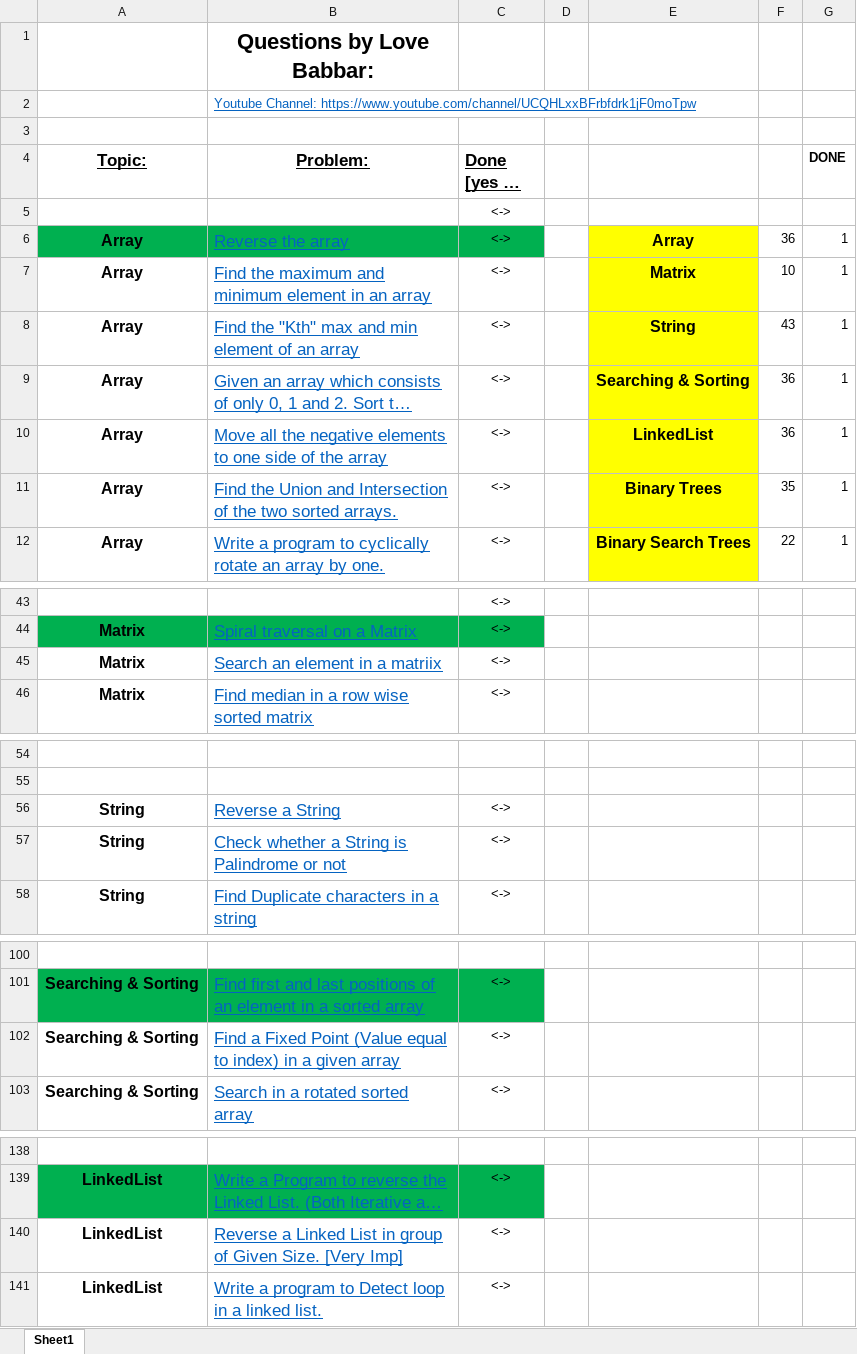
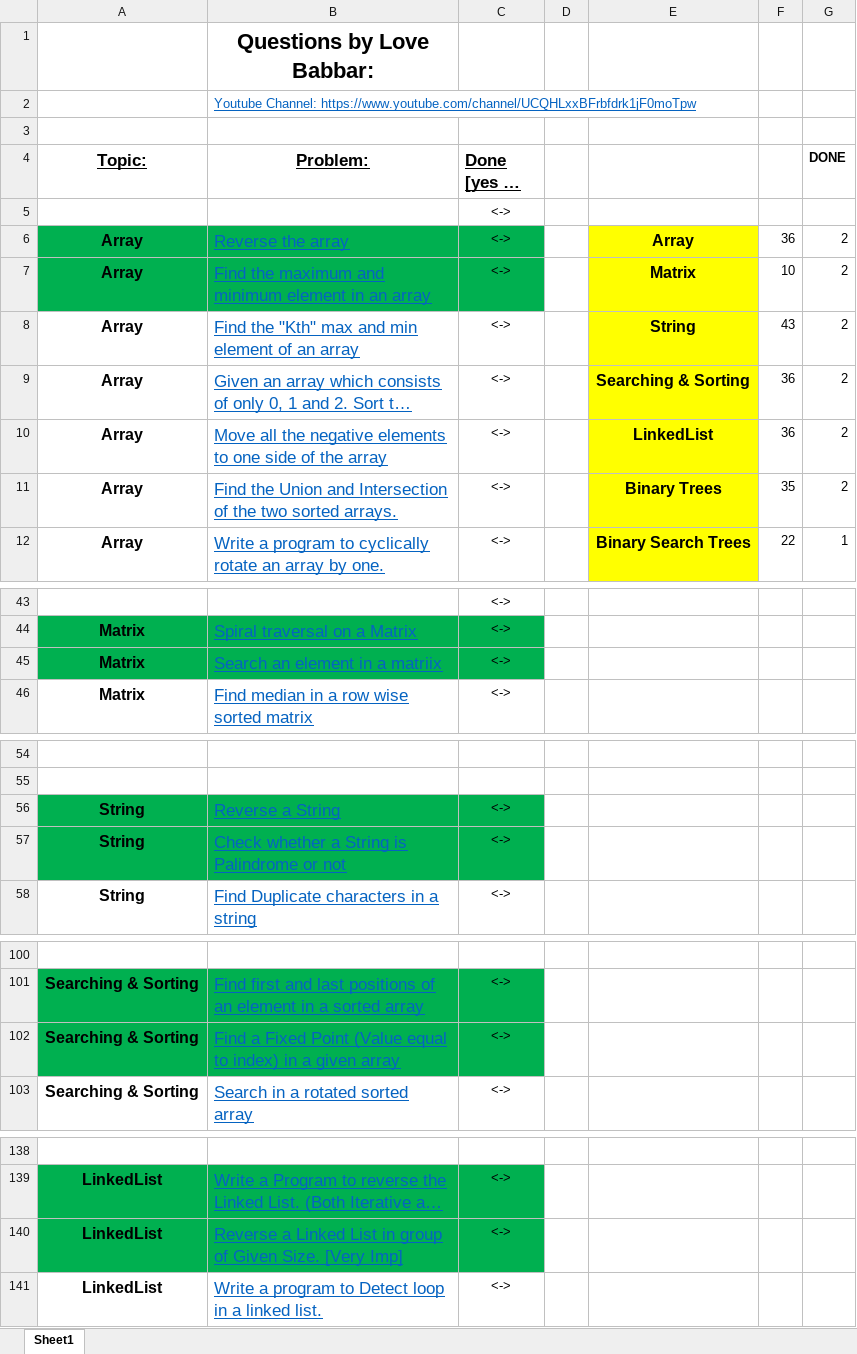
Before and after one commit to yashheda5/DSA-450-Questions, an Excel workbook: FINAL450.xlsx, sheet Sheet1, drawn as a sheet; only a part is shown, gaps mark what is left out; long unchanged cells end in …; values as stored, in another font and other column widths than the file's, no borders; the diff covers the shown part only; the diff names each change by its address in the sheet, - before the commit and + after, or states it on an @@ line.

```diff
--- a/FINAL450.xlsx (sheet Sheet1)
+++ b/FINAL450.xlsx (sheet Sheet1)
-G6:G11 (DONE): 1
+G6:G11 (DONE): 2
-A7:C7 fill: none
+A7:C7 fill: #00B050
-A45:C45 fill: none
+A45:C45 fill: #00B050
-A56:C57 fill: none
+A56:C57 fill: #00B050
-A102:C102 fill: none
+A102:C102 fill: #00B050
-A140:C140 fill: none
+A140:C140 fill: #00B050
```
Also changed, not shown: cell formats elsewhere in this sheet, 7 other files.
